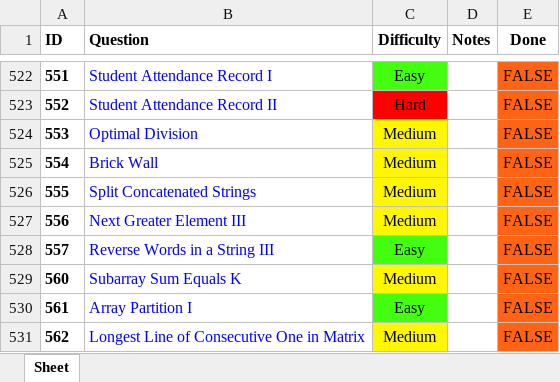
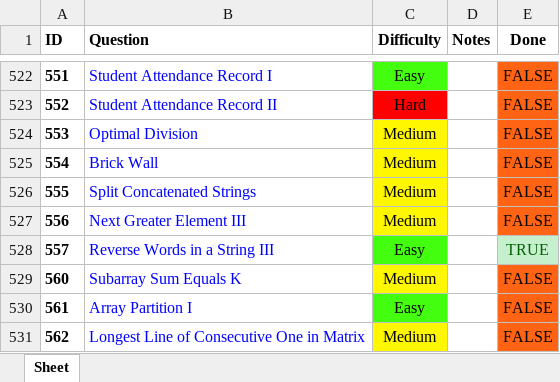
Before and after one commit to RohanTrix/Competitive-Practice, an Excel workbook: Leetcode_FULL.xlsx, sheet Sheet, drawn as a sheet; only a part is shown, gaps mark what is left out; values as stored, in another font and other column widths than the file's, no borders; the diff names each change by its address in the sheet, - before the commit and + after, or states it on an @@ line.

```diff
--- a/Leetcode_FULL.xlsx (sheet Sheet)
+++ b/Leetcode_FULL.xlsx (sheet Sheet)
-E528 (Done): FALSE
+E528 (Done): TRUE
@@ E528 fill: #FF6314 → #C6EFCE, text colour: black → #006100 @@
```
Also changed, not shown: 2 other files.
